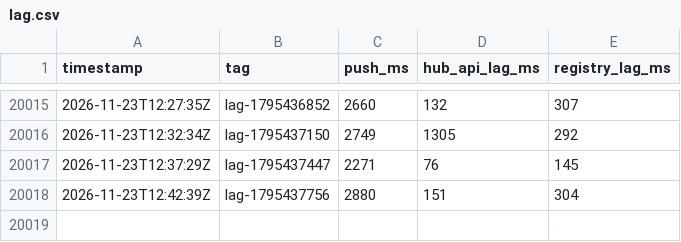
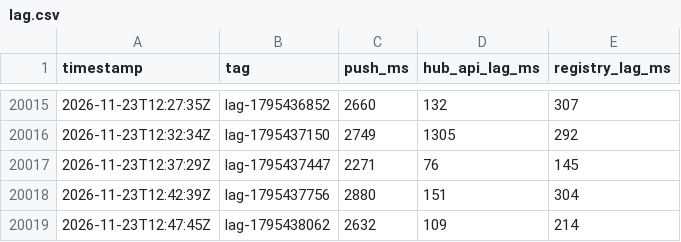
Before and after one commit to benoittgt/docker-hub-lag, a CSV file: data/lag.csv, drawn as a sheet; only a part is shown, gaps mark what is left out.

```diff
--- a/data/lag.csv
+++ b/data/lag.csv
@@ -20018 +20018,2 @@ timestamp,tag,push_ms,hub_api_lag_ms,registry_lag_ms
 2026-11-23T12:42:39Z,lag-1795437756,2880,151,304
+2026-11-23T12:47:45Z,lag-1795438062,2632,109,214
```
Also changed, not shown: 5 other files.
